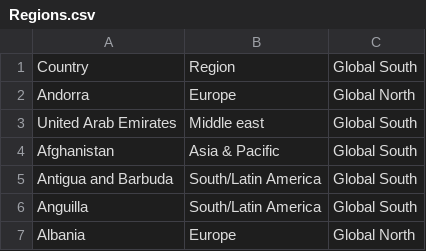
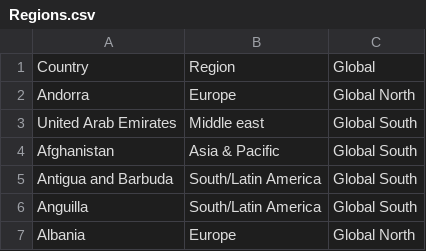
Before and after one commit to harshadodangoda/COVID_19, a CSV file: Regions.csv, drawn as a sheet; only a part is shown.

Commit message:
Add files via upload

```diff
--- a/Regions.csv
+++ b/Regions.csv
@@ -1,2 +1,2 @@
-Country,Region,Global South
+Country,Region,Global
 Andorra,Europe,Global North
```
